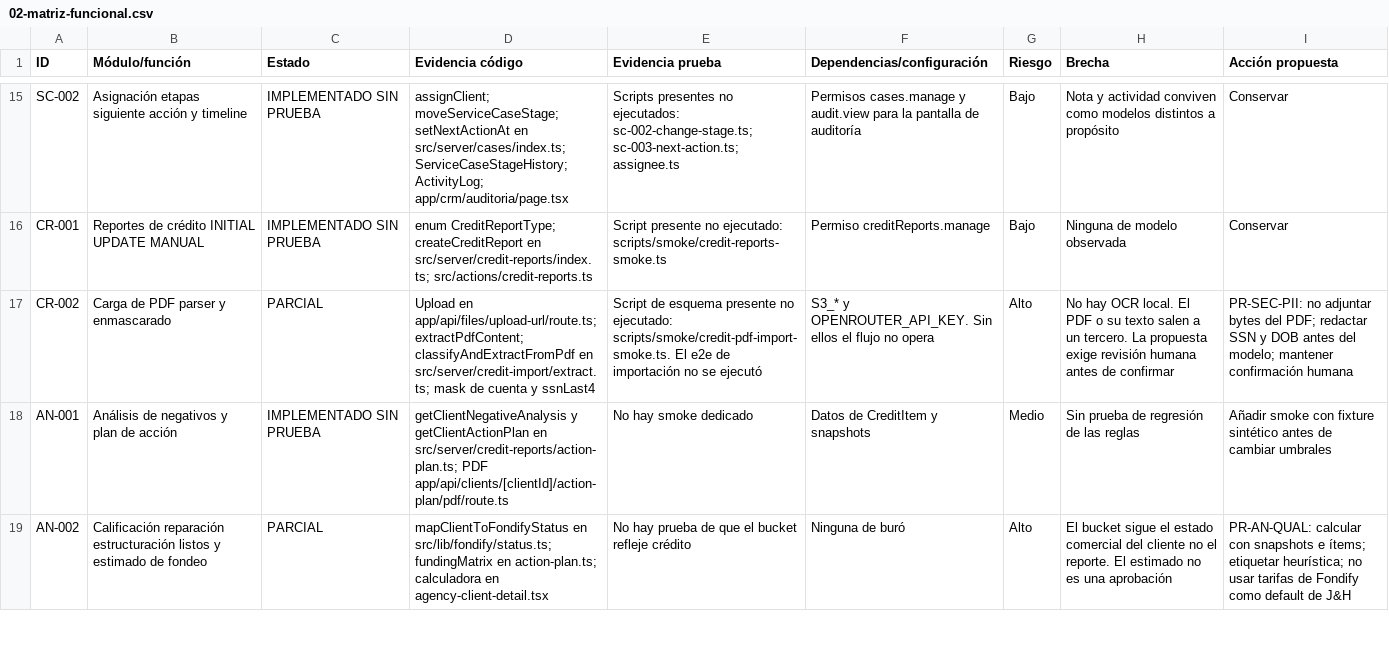
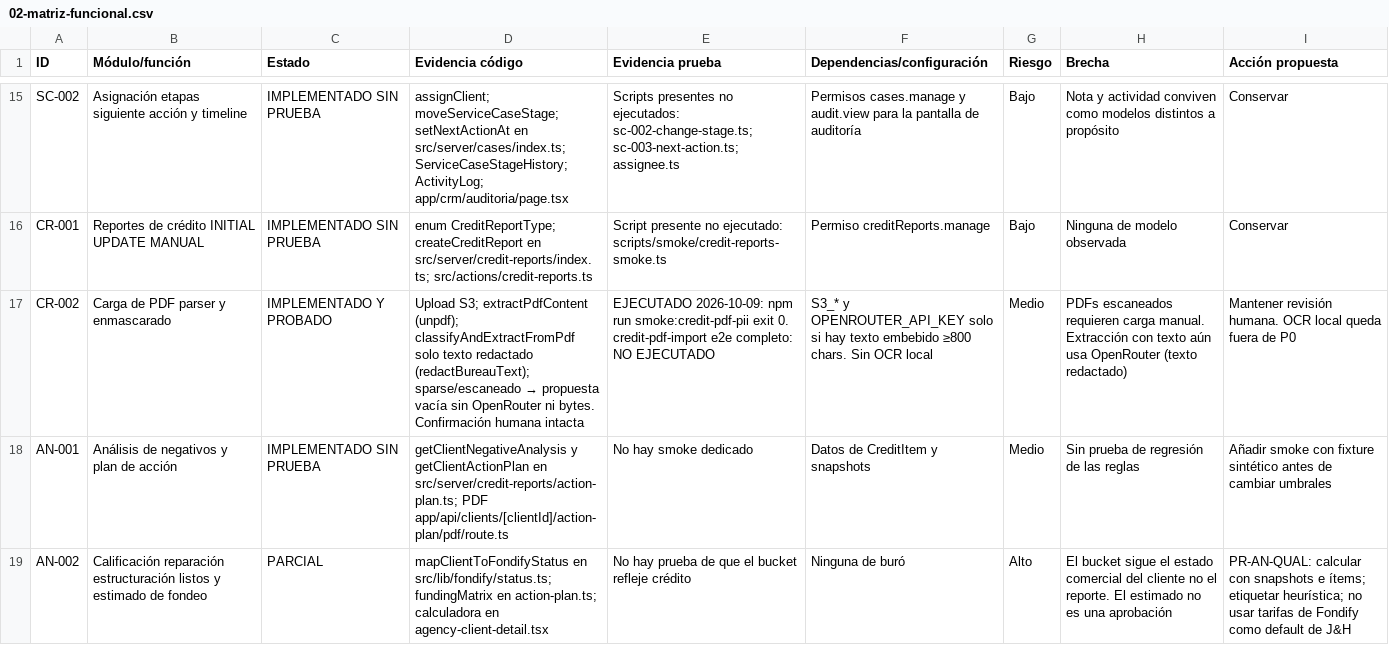
Before and after one commit to noermorales98/jh-crm, a CSV file: docs/auditoria/2026-10-08/02-matriz-funcional.csv, drawn as a sheet; only a part is shown, gaps mark what is left out; the diff covers the shown part only; the diff names each change by its address in the sheet, - before the commit and + after, or states it on an @@ line.

```diff
--- a/docs/auditoria/2026-10-08/02-matriz-funcional.csv
+++ b/docs/auditoria/2026-10-08/02-matriz-funcional.csv
-C17 (Estado): PARCIAL
+C17 (Estado): IMPLEMENTADO Y PROBADO
@@ D17 (Evidencia código): Upload en app/api/files/upload-url/route.ts; extractPdfContent; classifyAndExtractFromPdf en src/server/credit-import/extract.ts; mask de cuenta y ssnLast4 → Upload S3; extractPdfContent (unpdf); classifyAndExtractFromPdf solo texto redactado (redactBureauText); sparse/escaneado → propuesta vacía sin OpenRouter ni bytes. Confirmación humana intacta @@
-E17 (Evidencia prueba): Script de esquema presente no ejecutado: scripts/smoke/credit-pdf-import-smoke.ts. El e2e de importación no se ejecutó
+E17 (Evidencia prueba): EJECUTADO 2026-10-09: npm run smoke:credit-pdf-pii exit 0. credit-pdf-import e2e completo: NO EJECUTADO
-F17 (Dependencias/configuración): S3_* y OPENROUTER_API_KEY. Sin ellos el flujo no opera
+F17 (Dependencias/configuración): S3_* y OPENROUTER_API_KEY solo si hay texto embebido ≥800 chars. Sin OCR local
-G17 (Riesgo): Alto
+G17 (Riesgo): Medio
-H17 (Brecha): No hay OCR local. El PDF o su texto salen a un tercero. La propuesta exige revisión humana antes de confirmar
+H17 (Brecha): PDFs escaneados requieren carga manual. Extracción con texto aún usa OpenRouter (texto redactado)
-I17 (Acción propuesta): PR-SEC-PII: no adjuntar bytes del PDF; redactar SSN y DOB antes del modelo; mantener confirmación humana
+I17 (Acción propuesta): Mantener revisión humana. OCR local queda fuera de P0
```
Also changed, not shown: 7 edited cells elsewhere in this file, 7 other files.
